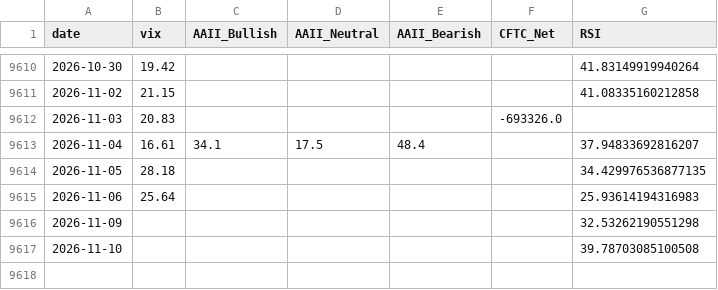
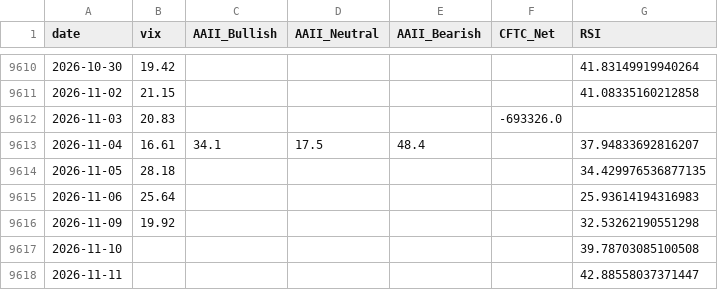
Before and after one commit to yasunogithub/market-reminder, a CSV file: data/combined.csv, drawn as a sheet; only a part is shown, gaps mark what is left out.

```diff
--- a/data/combined.csv
+++ b/data/combined.csv
@@ -9615,3 +9615,4 @@
 2026-11-06,25.64,,,,,25.93614194316983
-2026-11-09,,,,,,32.53262190551298
+2026-11-09,19.92,,,,,32.53262190551298
 2026-11-10,,,,,,39.78703085100508
+2026-11-11,,,,,,42.88558037371447
```
Also changed, not shown: data/NIKKEI_OFFICIAL_rsi.csv, data/vix.csv, 4 other files.
